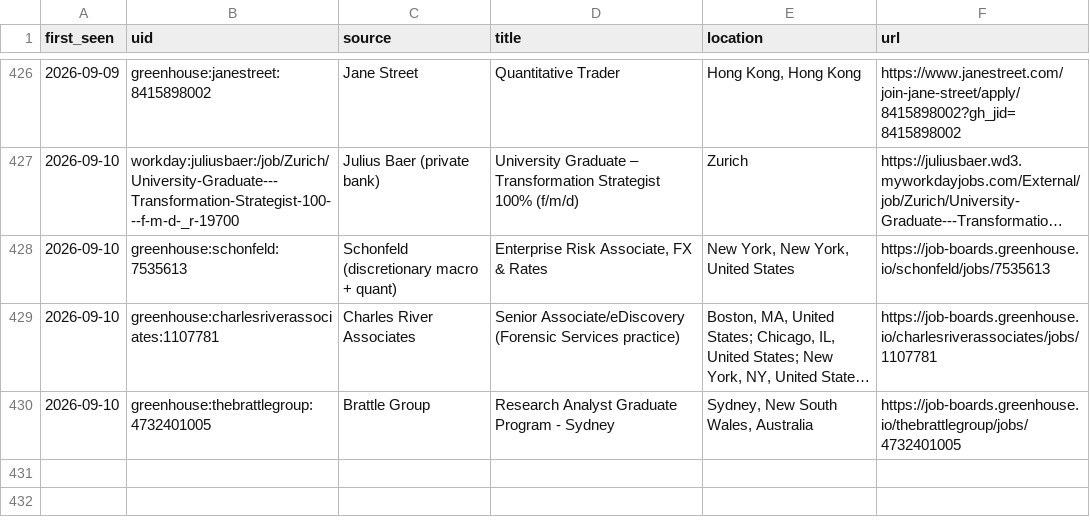
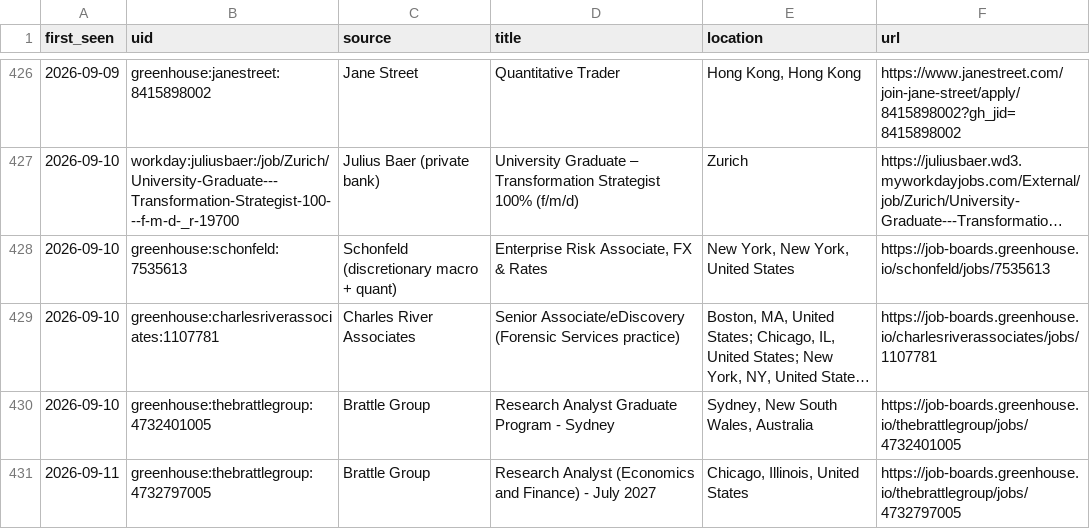
Before and after one commit to giovanniborraccia/job-radar, a CSV file: seen_jobs.csv, drawn as a sheet; only a part is shown, gaps mark what is left out; long unchanged cells end in …; the diff names each change by its address in the sheet, - before the commit and + after, or states it on an @@ line.

Commit message:
update state [skip ci]

```diff
--- a/seen_jobs.csv
+++ b/seen_jobs.csv
+row 431: 2026-09-11 | greenhouse:thebrattlegroup:4732797005 | Brattle Group | Research Analyst (Economics and Finance) - July 2027 | Chicago, Illinois, United States | https://job-boards.greenhouse.io/thebrattlegroup/jobs/4732797005
```
Also changed, not shown: 1 other file.
